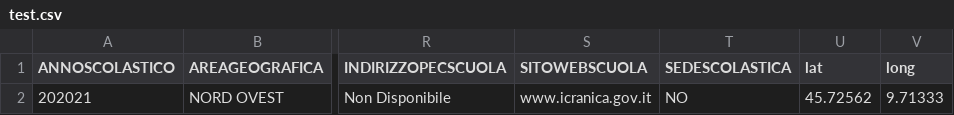
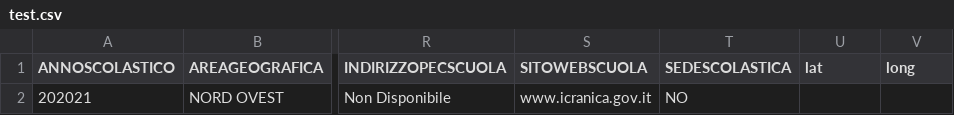
Before and after one commit to lezan/Scuole-data, a CSV file: data/test.csv, drawn as a sheet; only a part is shown, gaps mark what is left out; the diff names each change by its address in the sheet, - before the commit and + after, or states it on an @@ line.

```diff
--- a/data/test.csv
+++ b/data/test.csv
-U2 (lat): 45.72562
+U2 (lat): (empty)
-V2 (long): 9.71333
+V2 (long): (empty)
```
Also changed, not shown: 4 other files.
